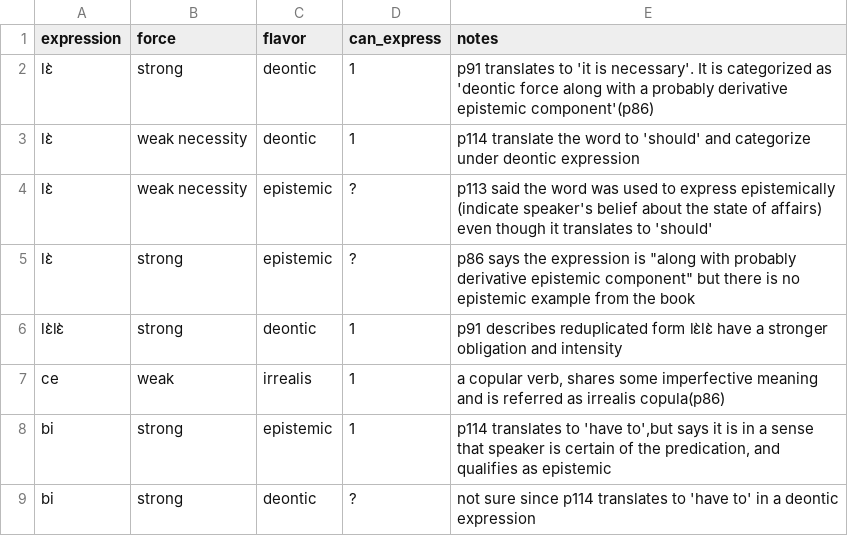
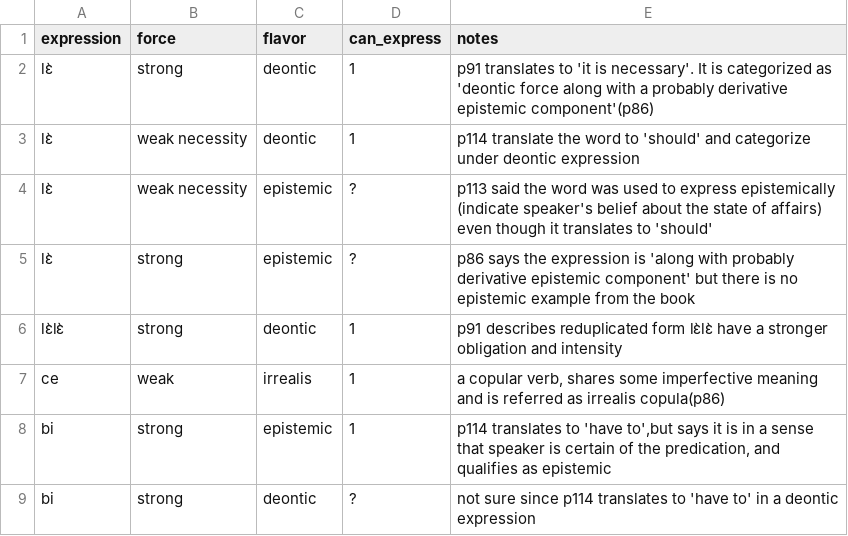
Before and after one commit to CLMBRs/modal-typology, a CSV file: basic-format/Mani/modals.csv, drawn as a sheet.

Commit message:
Update modals.csv

```diff
--- a/basic-format/Mani/modals.csv
+++ b/basic-format/Mani/modals.csv
@@ -4,3 +4,3 @@ lɛ̀,weak necessity,deontic,1, p114 translate the word to 'should' and categori
 lɛ̀,weak necessity,epistemic,?,"p113 said the word was used to express epistemically (indicate speaker's belief about the state of affairs) even though it translates to 'should'"
-lɛ̀,strong,epistemic,?,p86 says the expression is "along with probably derivative epistemic component" but there is no epistemic example from the book
+lɛ̀,strong,epistemic,?,"p86 says the expression is 'along with probably derivative epistemic component' but there is no epistemic example from the book"
 lɛ̀lɛ̀,strong,deontic,1,p91 describes reduplicated form lɛ̀lɛ̀ have a stronger obligation and intensity
```
